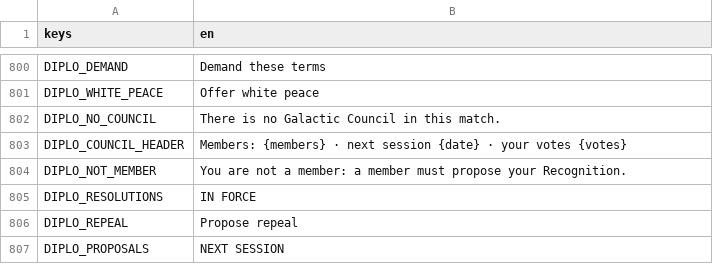
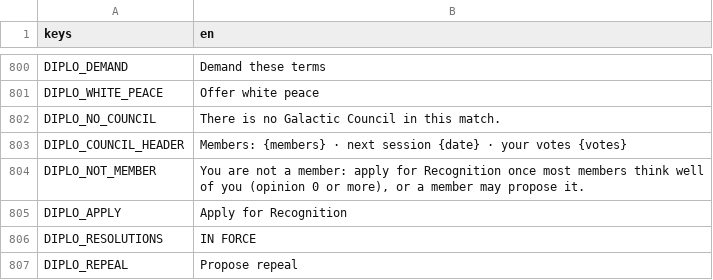
Before and after one commit to tdutoit/deathworlders, a CSV file: loc/en.csv, drawn as a sheet; only a part is shown, gaps mark what is left out; the shorter side is filled out with more unchanged rows.

```diff
--- a/loc/en.csv
+++ b/loc/en.csv
@@ -803,3 +803,4 @@ DIPLO_NO_COUNCIL,"There is no Galactic Council in this match."
 DIPLO_COUNCIL_HEADER,"Members: {members} · next session {date} · your votes {votes}"
-DIPLO_NOT_MEMBER,"You are not a member: a member must propose your Recognition."
+DIPLO_NOT_MEMBER,"You are not a member: apply for Recognition once most members think well of you (opinion 0 or more), or a member may propose it."
+DIPLO_APPLY,"Apply for Recognition"
 DIPLO_RESOLUTIONS,"IN FORCE"
```
Also changed, not shown: 31 other files.
